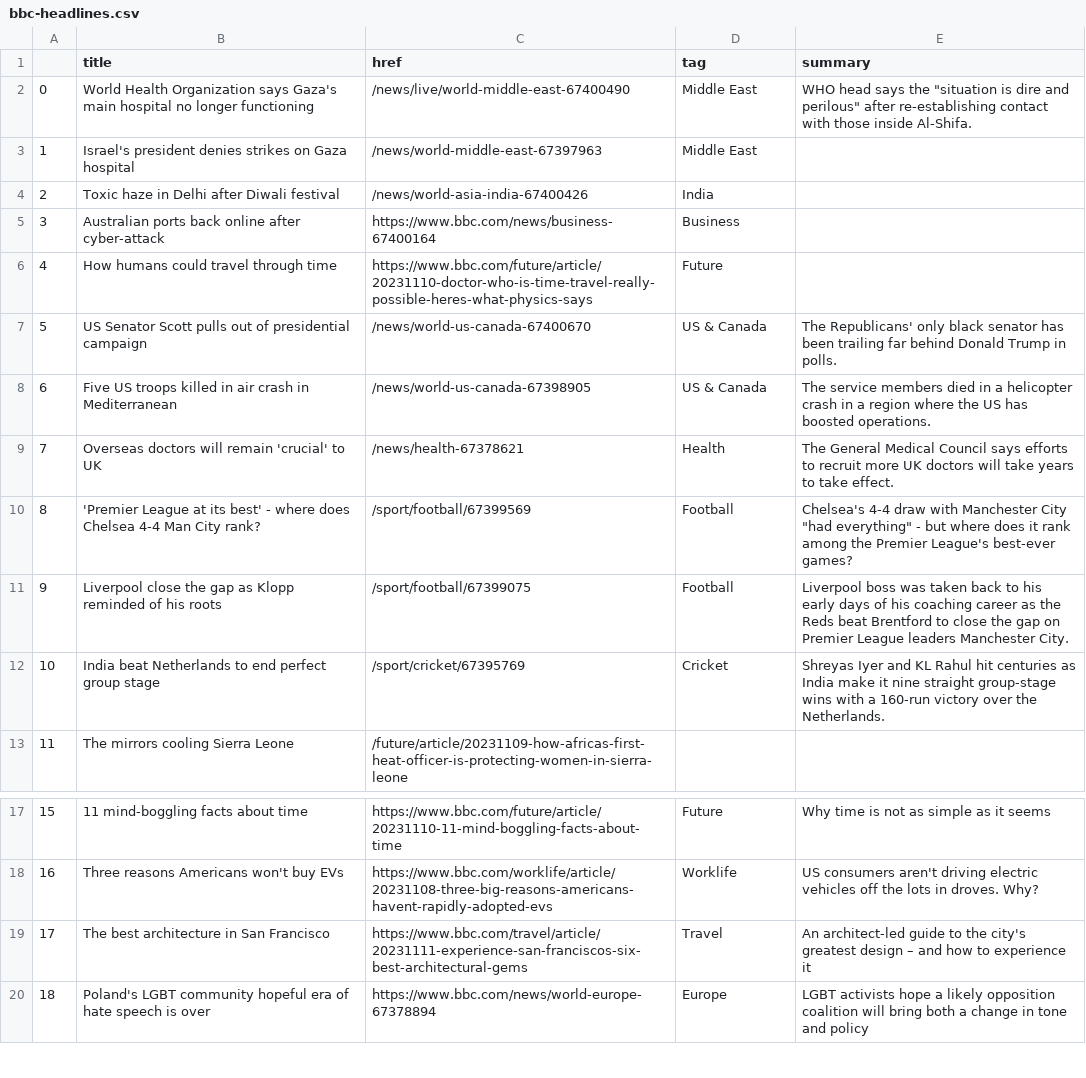
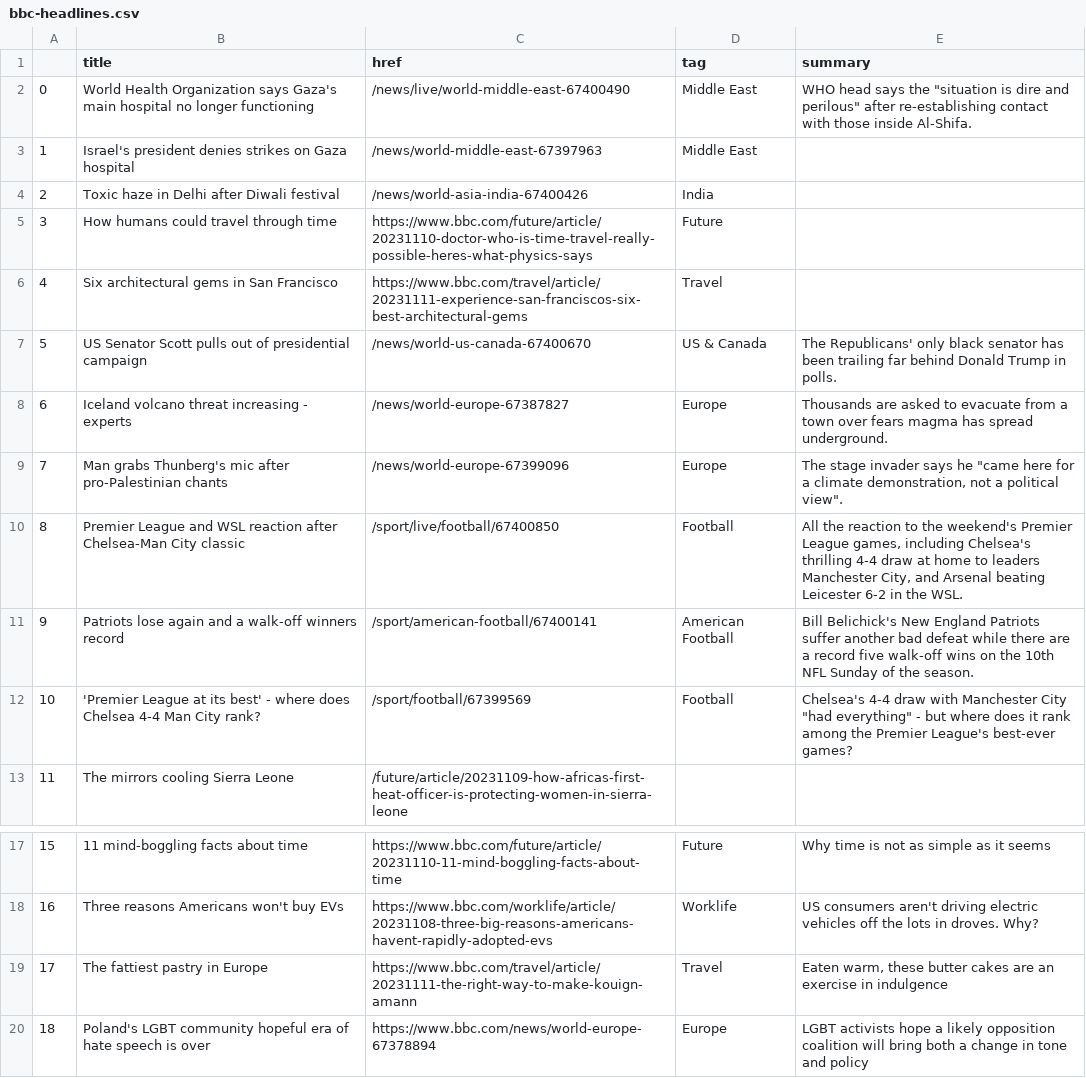
Before and after one commit to jsoma/automatic-scraper, a CSV file: bbc-headlines.csv, drawn as a sheet; only a part is shown, gaps mark what is left out.

```diff
--- a/bbc-headlines.csv
+++ b/bbc-headlines.csv
@@ -4,10 +4,10 @@
 2,Toxic haze in Delhi after Diwali festival,/news/world-asia-india-67400426,India,
-3,Australian ports back online after cyber-attack,https://www.bbc.com/news/business-67400164,Business,
-4,How humans could travel through time,https://www.bbc.com/future/article/20231110-doctor-who-is-time-travel-really-possible-heres-what-physics-says,Future,
+3,How humans could travel through time,https://www.bbc.com/future/article/20231110-doctor-who-is-time-travel-really-possible-heres-what-physics-says,Future,
+4,Six architectural gems in San Francisco,https://www.bbc.com/travel/article/20231111-experience-san-franciscos-six-best-architectural-gems,Travel,
 5,US Senator Scott pulls out of presidential campaign,/news/world-us-canada-67400670,US & Canada,The Republicans' only black senator has been trailing far behind Donald Trump in polls.
-6,Five US troops killed in air crash in Mediterranean,/news/world-us-canada-67398905,US & Canada,The service members died in a helicopter crash in a region where the US has boosted operations.
-7,Overseas doctors will remain 'crucial' to UK,/news/health-67378621,Health,The General Medical Council says efforts to recruit more UK doctors will take years to take effect.
-8,'Premier League at its best' - where does Chelsea 4-4 Man City rank?,/sport/football/67399569,Football,"Chelsea's 4-4 draw with Manchester City ""had everything"" - but where does it rank among the Premier League's best-ever games?"
-9,Liverpool close the gap as Klopp reminded of his roots,/sport/football/67399075,Football,Liverpool boss was taken back to his early days of his coaching career as the Reds beat Brentford to close the gap on Premier League leaders Manchester City.
-10,India beat Netherlands to end perfect group stage,/sport/cricket/67395769,Cricket,Shreyas Iyer and KL Rahul hit centuries as India make it nine straight group-stage wins with a 160-run victory over the Netherlands.
+6,Iceland volcano threat increasing - experts,/news/world-europe-67387827,Europe,Thousands are asked to evacuate from a town over fears magma has spread underground.
+7,Man grabs Thunberg's mic after pro-Palestinian chants,/news/world-europe-67399096,Europe,"The stage invader says he ""came here for a climate demonstration, not a political view""."
+8,Premier League and WSL reaction after Chelsea-Man City classic,/sport/live/football/67400850,Football,"All the reaction to the weekend's Premier League games, including Chelsea's thrilling 4-4 draw at home to leaders Manchester City, and Arsenal beating Leicester 6-2 in the WSL."
+9,Patriots lose again and a walk-off winners record,/sport/american-football/67400141,American Football,Bill Belichick's New England Patriots suffer another bad defeat while there are a record five walk-off wins on the 10th NFL Sunday of the season.
+10,'Premier League at its best' - where does Chelsea 4-4 Man City rank?,/sport/football/67399569,Football,"Chelsea's 4-4 draw with Manchester City ""had everything"" - but where does it rank among the Premier League's best-ever games?"
 11,The mirrors cooling Sierra Leone,/future/article/20231109-how-africas-first-heat-officer-is-protecting-women-in-sierra-leone,,
@@ -18,3 +18,3 @@
 16,Three reasons Americans won't buy EVs,https://www.bbc.com/worklife/article/20231108-three-big-reasons-americans-havent-rapidly-adopted-evs,Worklife,US consumers aren't driving electric vehicles off the lots in droves. Why?
-17,The best architecture in San Francisco,https://www.bbc.com/travel/article/20231111-experience-san-franciscos-six-best-architectural-gems,Travel,An architect-led guide to the city's greatest design – and how to experience it
+17,The fattiest pastry in Europe,https://www.bbc.com/travel/article/20231111-the-right-way-to-make-kouign-amann,Travel,"Eaten warm, these butter cakes are an exercise in indulgence"
 18,Poland's LGBT community hopeful era of hate speech is over,https://www.bbc.com/news/world-europe-67378894,Europe,LGBT activists hope a likely opposition coalition will bring both a change in tone and policy
```
